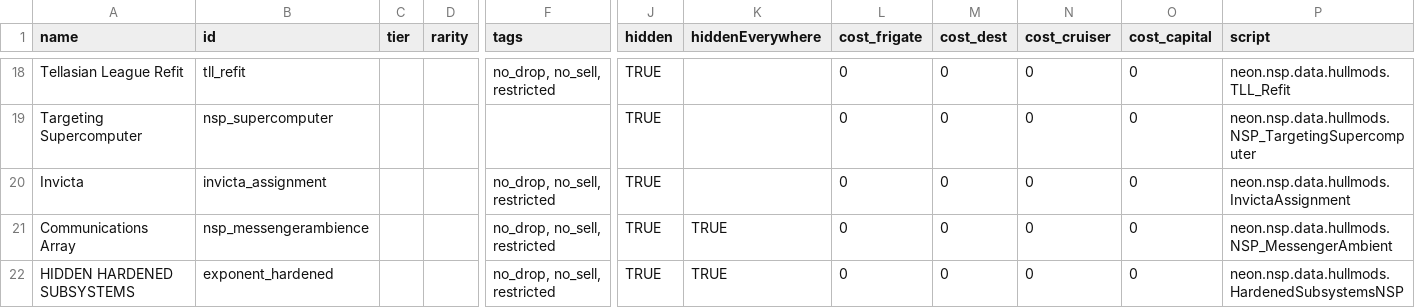
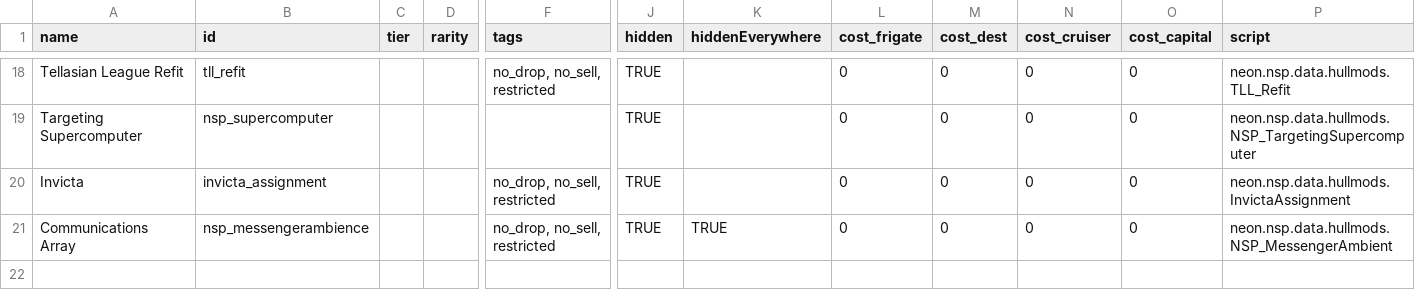
Before and after one commit to NEONN1111/XXARRA-S-VARIETY-PACK, a CSV file: data/hullmods/hull_mods.csv, drawn as a sheet; only a part is shown, gaps mark what is left out; rows hold the shown columns only; the diff names each change by its address in the sheet, - before the commit and + after, or states it on an @@ line.

Commit message:
Revert "Exponent Boss Variant"
This reverts commit e5f98649664103b58d26aed06ad07d75c09d1610.

```diff
--- a/data/hullmods/hull_mods.csv
+++ b/data/hullmods/hull_mods.csv
-row 22: HIDDEN HARDENED SUBSYSTEMS | exponent_hardened |  |  | no_drop, no_sell, restricted | TRUE | TRUE | 0 | 0 | 0 | 0 | neon.nsp.data.hullmods.HardenedSubsystemsNSP
```
Also changed, not shown: 11 other files.
